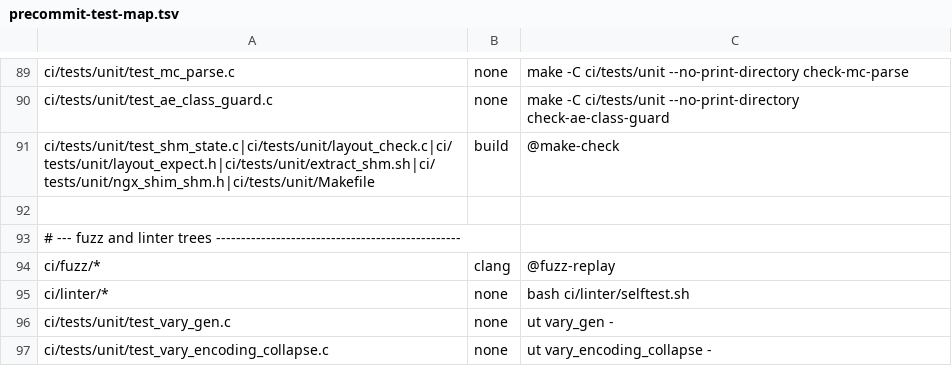
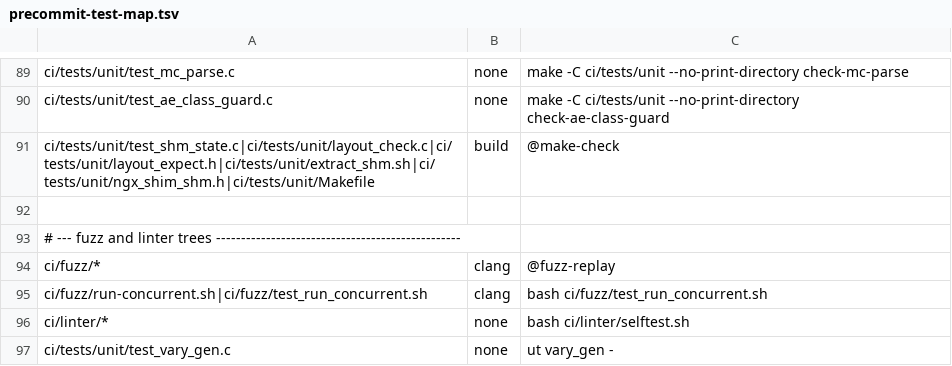
Before and after one commit to myguard-labs/nginx-cache-turbo-module, a TSV file: ci/tools/precommit-test-map.tsv, drawn as a sheet; only a part is shown, gaps mark what is left out; the shorter side is filled out with more unchanged rows; the diff names each change by its address in the sheet, - before the commit and + after, or states it on an @@ line.

Commit message:
ci(deep): run long fuzz targets concurrently within the fuzz lane (#532)
* ci(deep): run long fuzz targets concurrently within the fuzz lane

The fuzz job ran its five targets one after another at FUZZ_SECS each.
ci/fuzz/run-concurrent.sh now starts one libFuzzer process per target with
the same -max_total_time, corpus and dict, at most FUZZ_JOBS (default 3, so a
4-vCPU runner keeps a core per target) at once and queues the rest. It waits
on every target and fails on a non-zero exit, on any crash-/leak-/timeout-/
oom- artifact, or on a target that never reported a status. Per-target logs go
to ci/fuzz/fuzz-logs/ and are uploaded with the crash artifacts; the tail of a
failing log is printed. Corpus minimization runs after the wait for the
passing targets. FUZZ_SECS=0 (libFuzzer: unlimited) and duplicate targets are
rejected.

ci/fuzz/test_run_concurrent.sh proves it with toy libFuzzer targets: green run
with a concurrency peak of 2 under FUZZ_JOBS=2, a seeded crash, an exit-only
failure, a leak artifact with a clean exit, slow-unit not failing, and config
validation.

* ci(fuzz): mark indirectly invoked test helpers for shellcheck 0.11

shellcheck 0.11 reports SC2329 (function never invoked) for rc_zero,
rc_nonzero and has in test_run_concurrent.sh. They are called through
chk, so extend the existing file-level disable with SC2329.

```diff
--- a/ci/tools/precommit-test-map.tsv
+++ b/ci/tools/precommit-test-map.tsv
+row 95: ci/fuzz/run-concurrent.sh|ci/fuzz/test_run_concurrent.sh | clang | bash ci/fuzz/test_run_concurrent.sh
```
Also changed, not shown: 3 other files.
